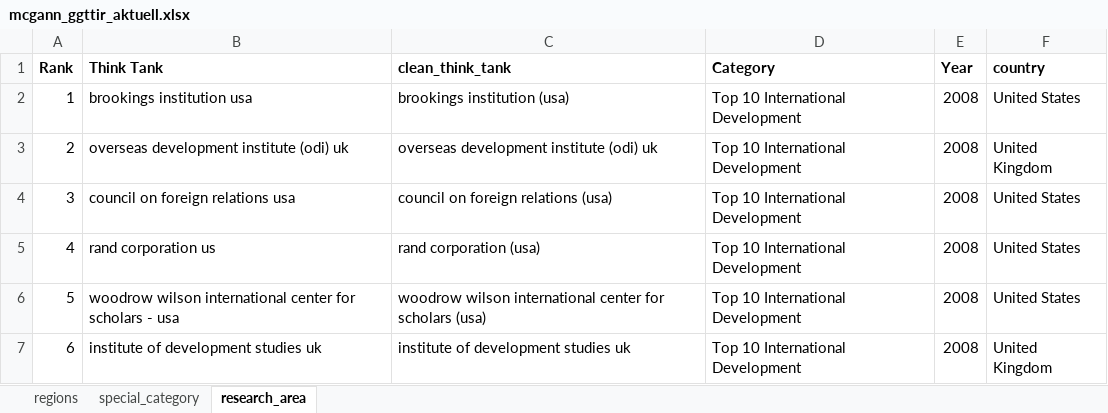
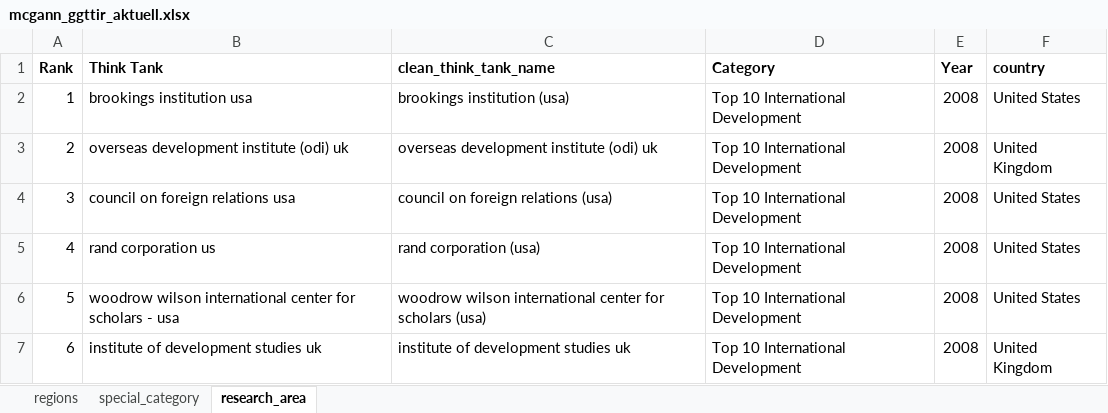
Before and after one commit to CarlottaB/GGTTIR, an Excel workbook: data/mcgann_ggttir_aktuell.xlsx, sheet research_area, drawn as a sheet; only a part is shown; values as stored, in another font and other column widths than the file's, no borders; the diff names each change by its address in the sheet, - before the commit and + after, or states it on an @@ line.

Commit message:
add new cleaning notebook

```diff
--- a/data/mcgann_ggttir_aktuell.xlsx (sheet research_area)
+++ b/data/mcgann_ggttir_aktuell.xlsx (sheet research_area)
-C1: clean_think_tank
+C1: clean_think_tank_name
```
Also changed, not shown: sheet special_category, sheet regions, 2 other files.
